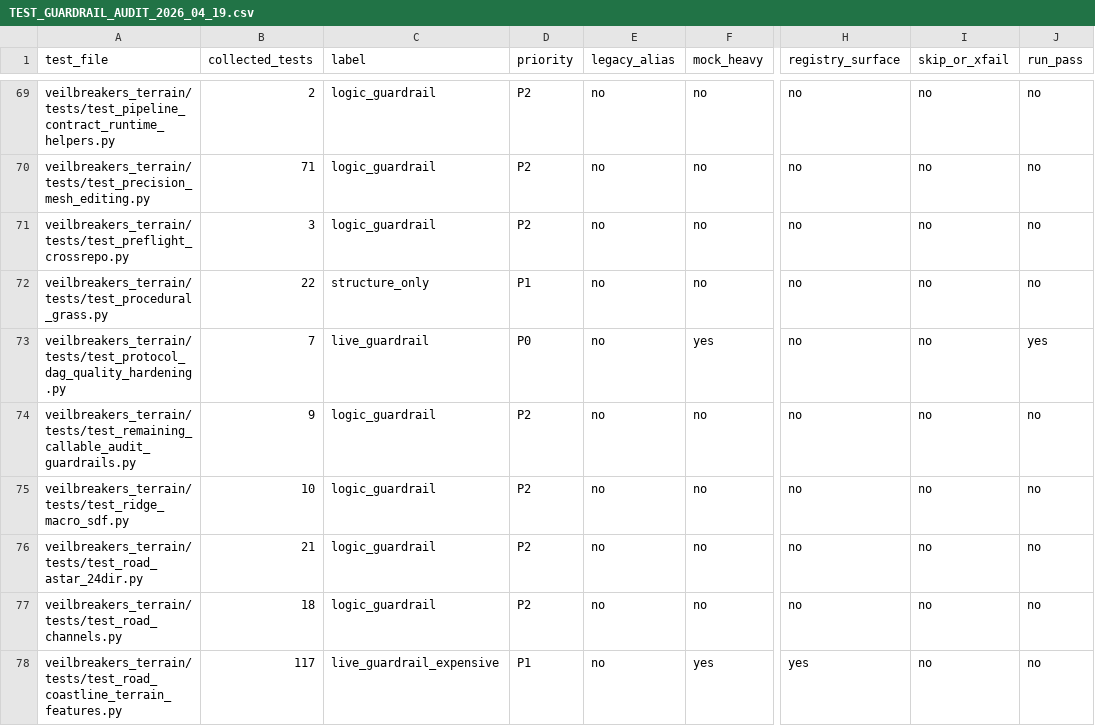
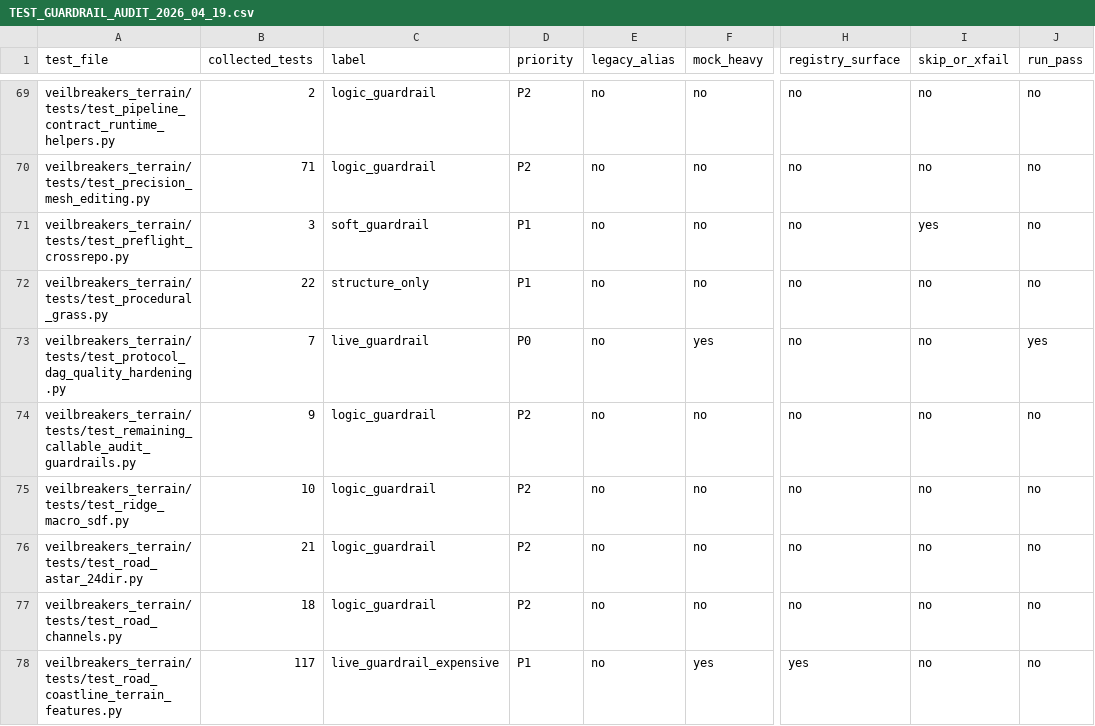
Before and after one commit to Sharks820/veilbreakers-terrain, a CSV file: output/spreadsheet/TEST_GUARDRAIL_AUDIT_2026_04_19.csv, drawn as a sheet; only a part is shown, gaps mark what is left out; the diff names each change by its address in the sheet, - before the commit and + after, or states it on an @@ line.

Commit message:
Fix CI visual deps and optional test wiring

```diff
--- a/output/spreadsheet/TEST_GUARDRAIL_AUDIT_2026_04_19.csv
+++ b/output/spreadsheet/TEST_GUARDRAIL_AUDIT_2026_04_19.csv
-C71 (label): logic_guardrail
+C71 (label): soft_guardrail
-D71 (priority): P2
+D71 (priority): P1
-I71 (skip_or_xfail): no
+I71 (skip_or_xfail): yes
```
Also changed, not shown: 5 other files.
